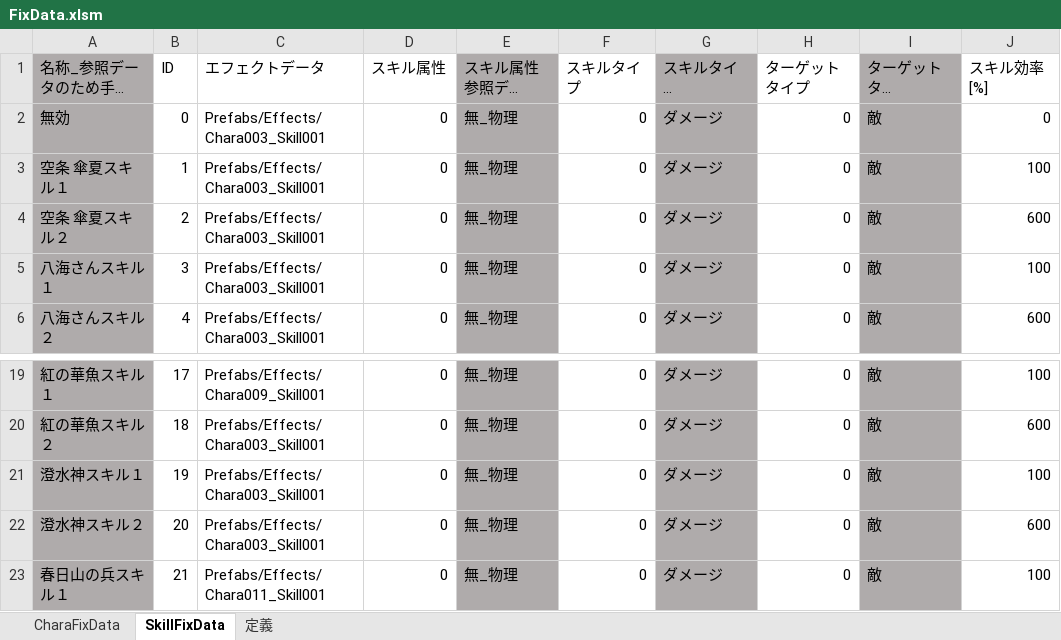
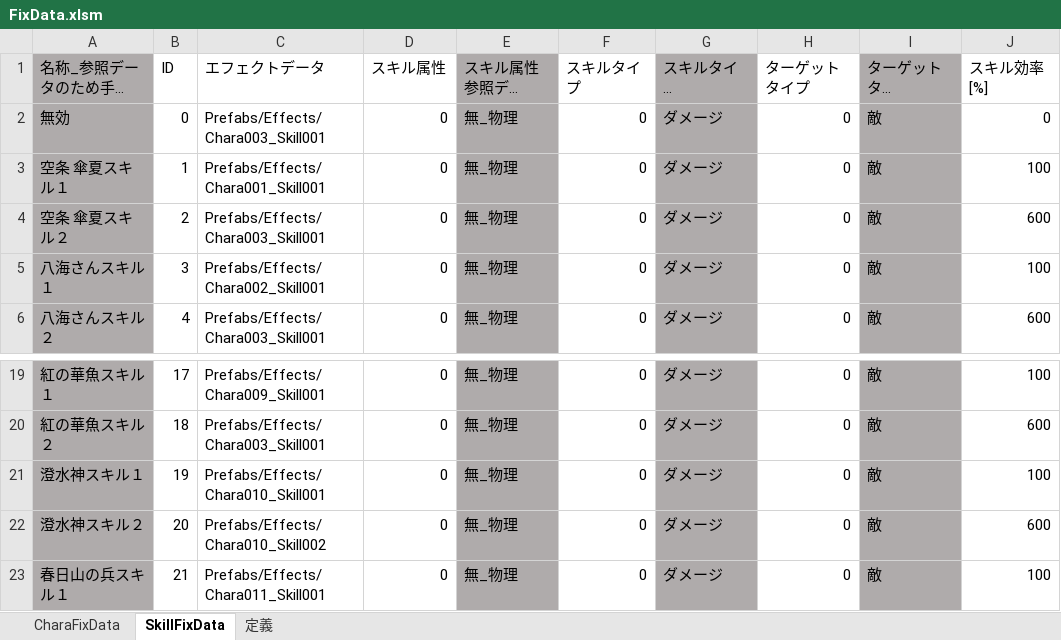
Before and after one commit to JJC-Game/JJC_SocialGame_2023, an Excel workbook: ETC/FixData/FixData.xlsm, sheet SkillFixData, drawn as a sheet; only a part is shown, gaps mark what is left out; long unchanged cells end in …; values as stored, in another font and other column widths than the file's, no borders; charts and pictures not drawn; the diff names each change by its address in the sheet, - before the commit and + after, or states it on an @@ line.

```diff
--- a/ETC/FixData/FixData.xlsm (sheet SkillFixData)
+++ b/ETC/FixData/FixData.xlsm (sheet SkillFixData)
-C3 (エフェクトデータ): Prefabs/Effects/Chara003_Skill001
+C3 (エフェクトデータ): Prefabs/Effects/Chara001_Skill001
-C5 (エフェクトデータ): Prefabs/Effects/Chara003_Skill001
+C5 (エフェクトデータ): Prefabs/Effects/Chara002_Skill001
-C21 (エフェクトデータ): Prefabs/Effects/Chara003_Skill001
+C21 (エフェクトデータ): Prefabs/Effects/ Chara010_Skill001
-C22 (エフェクトデータ): Prefabs/Effects/Chara003_Skill001
+C22 (エフェクトデータ): Prefabs/Effects/Chara010_Skill002
```
Also changed, not shown: 2 other files.
